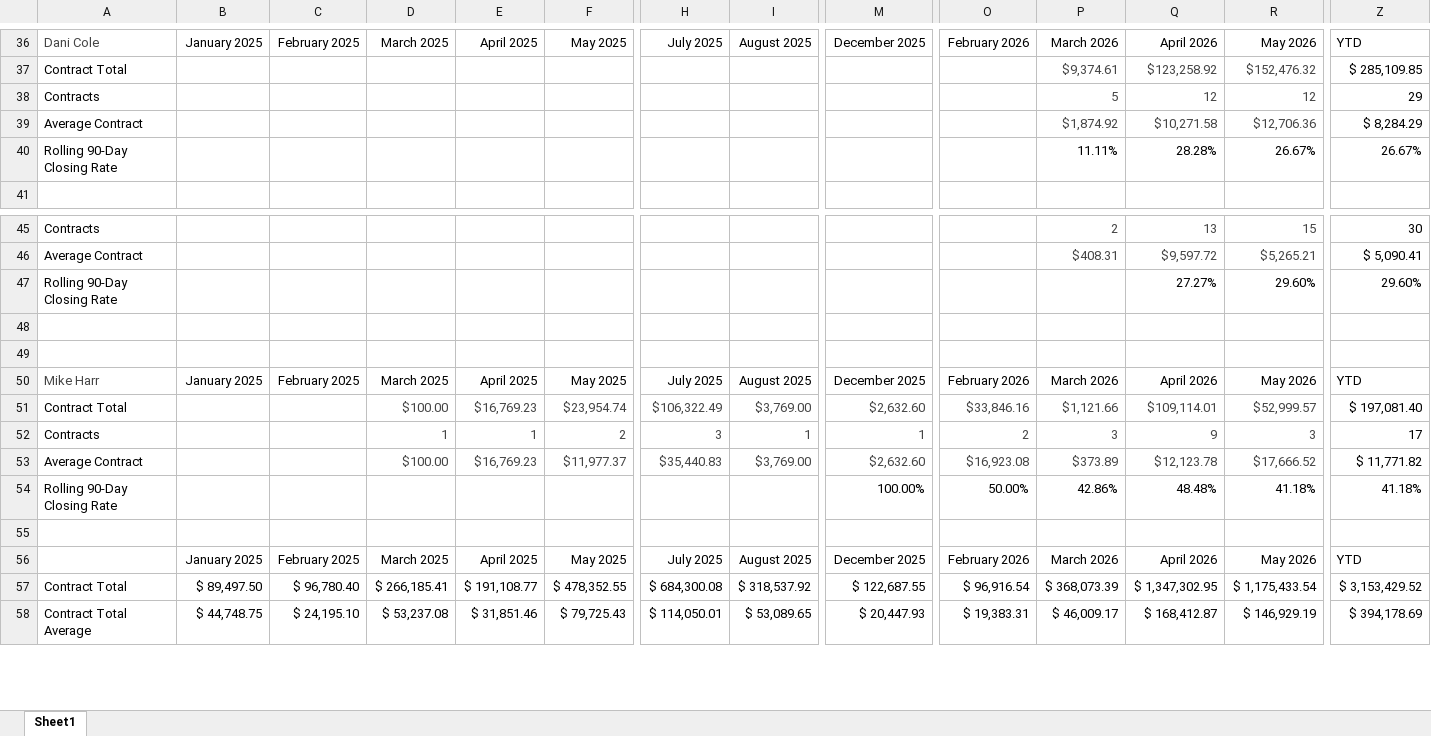
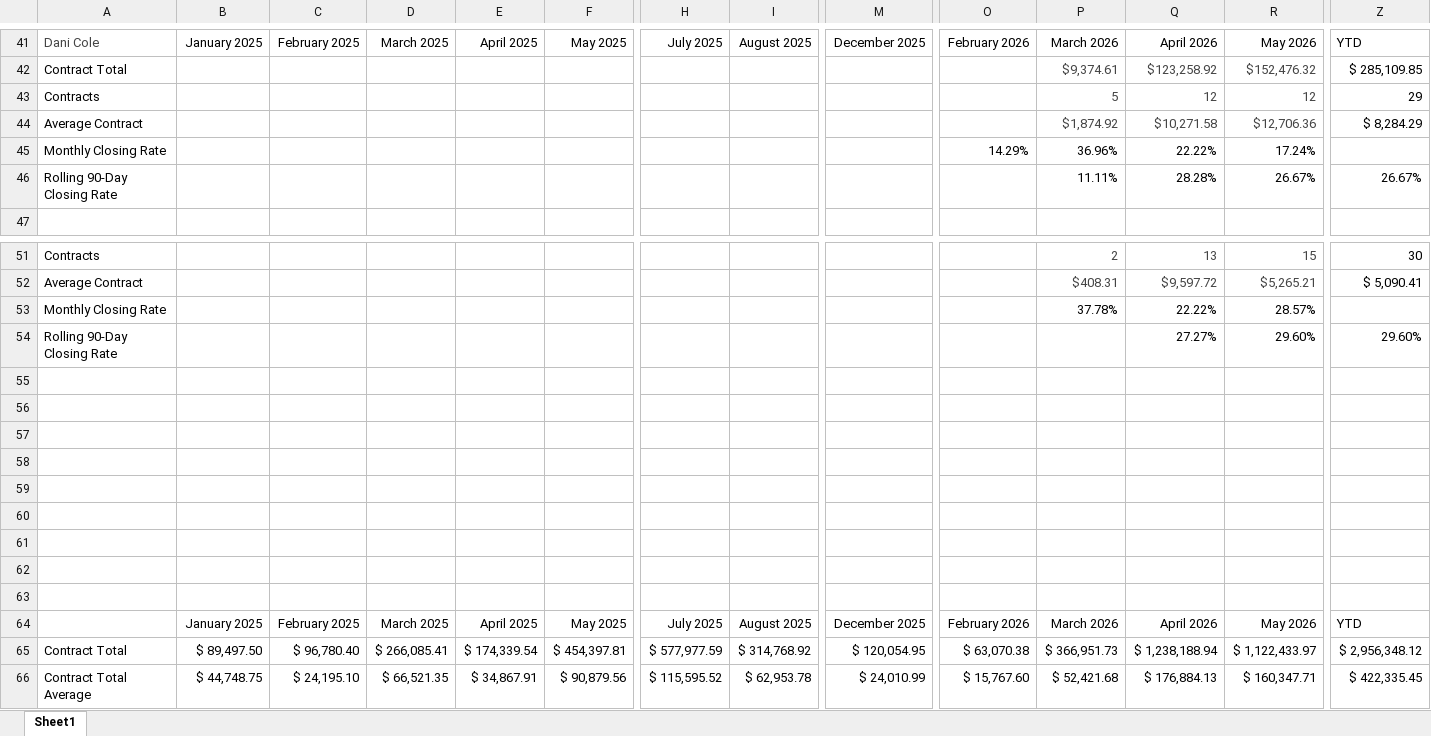
Before and after one commit to exteriorsplus/project-forecast-calculator, an Excel workbook: public/pm-contract-data.xlsx, sheet Sheet1, drawn as a sheet; only a part is shown, gaps mark what is left out; values as stored, in another font and other column widths than the file's, no borders; charts and pictures not drawn; addresses are those after the commit; rows hold the shown columns only; the diff covers the shown part only; the diff names each change by its address in the sheet, - before the commit and + after, or states it on an @@ line.

Commit message:
new file

```diff
--- a/public/pm-contract-data.xlsx (sheet Sheet1)
+++ b/public/pm-contract-data.xlsx (sheet Sheet1)
+row 45: Monthly Closing Rate |  |  |  |  |  |  |  |  | 14.29% | 36.96% | 22.22% | 17.24%
+row 53: Monthly Closing Rate |  |  |  |  |  |  |  |  |  | 37.78% | 22.22% | 28.57%
-row 57: Mike Harr | January 2025 | February 2025 | March 2025 | April 2025 | May 2025 | July 2025 | August 2025 | December 2025 | February 2026 | March 2026 | April 2026 | May 2026 | YTD
+row 57: (empty)
-row 58: Contract Total |  |  | $100.00 | $16,769.23 | $23,954.74 | $106,322.49 | $3,769.00 | $2,632.60 | $33,846.16 | $1,121.66 | $109,114.01 | $52,999.57 | $ 197,081.40
+row 58: (empty)
-row 59: Contracts |  |  | 1 | 1 | 2 | 3 | 1 | 1 | 2 | 3 | 9 | 3 | 17
+row 59: (empty)
-row 60: Average Contract |  |  | $100.00 | $16,769.23 | $11,977.37 | $35,440.83 | $3,769.00 | $2,632.60 | $16,923.08 | $373.89 | $12,123.78 | $17,666.52 | $ 11,771.82
+row 60: (empty)
-row 61: Rolling 90-Day Closing Rate |  |  |  |  |  |  |  | 100.00% | 50.00% | 42.86% | 48.48% | 41.18% | 41.18%
+row 61: (empty)
+row 62: (empty)
-D65: $ 266,185.41
+D65: $ 266,085.41
-E65: $ 191,108.77
+E65: $ 174,339.54
-F65: $ 478,352.55
+F65: $ 454,397.81
-H65: $ 684,300.08
+H65: $ 577,977.59
-I65: $ 318,537.92
+I65: $ 314,768.92
-M65: $ 122,687.55
+M65: $ 120,054.95
-O65: $ 96,916.54
+O65: $ 63,070.38
-P65: $ 368,073.39
+P65: $ 366,951.73
-Q65: $ 1,347,302.95
+Q65: $ 1,238,188.94
-R65: $ 1,175,433.54
+R65: $ 1,122,433.97
-Z65: $ 3,153,429.52
+Z65: $ 2,956,348.12
-D66: $ 53,237.08
+D66: $ 66,521.35
-E66: $ 31,851.46
+E66: $ 34,867.91
-F66: $ 79,725.43
+F66: $ 90,879.56
-H66: $ 114,050.01
+H66: $ 115,595.52
-I66: $ 53,089.65
+I66: $ 62,953.78
-M66: $ 20,447.93
+M66: $ 24,010.99
-O66: $ 19,383.31
+O66: $ 15,767.60
-P66: $ 46,009.17
+P66: $ 52,421.68
-Q66: $ 168,412.87
+Q66: $ 176,884.13
-R66: $ 146,929.19
+R66: $ 160,347.71
-Z66: $ 394,178.69
+Z66: $ 422,335.45
```
Also changed, not shown: 5 added rows and 31 edited cells elsewhere in this sheet, formulas that keep their value.
